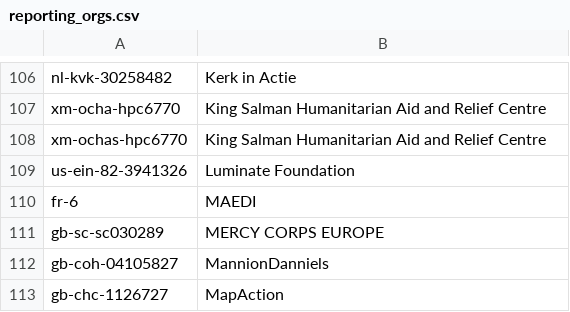
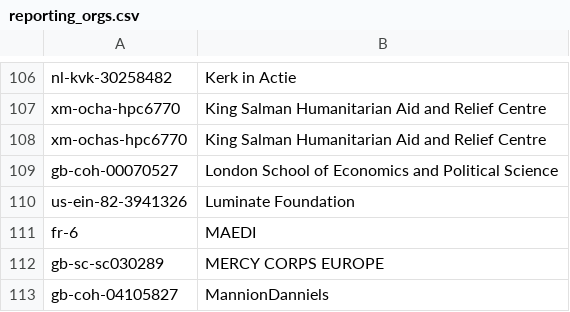
Before and after one commit to OCHA-DAP/hdx-scraper-iati-viz, a CSV file: reporting_orgs.csv, drawn as a sheet; only a part is shown, gaps mark what is left out; the shorter side is filled out with more unchanged rows; the diff names each change by its address in the sheet, - before the commit and + after, or states it on an @@ line.

```diff
--- a/reporting_orgs.csv
+++ b/reporting_orgs.csv
+row 109: gb-coh-00070527 | London School of Economics and Political Science
```
Also changed, not shown: 5 other files.
